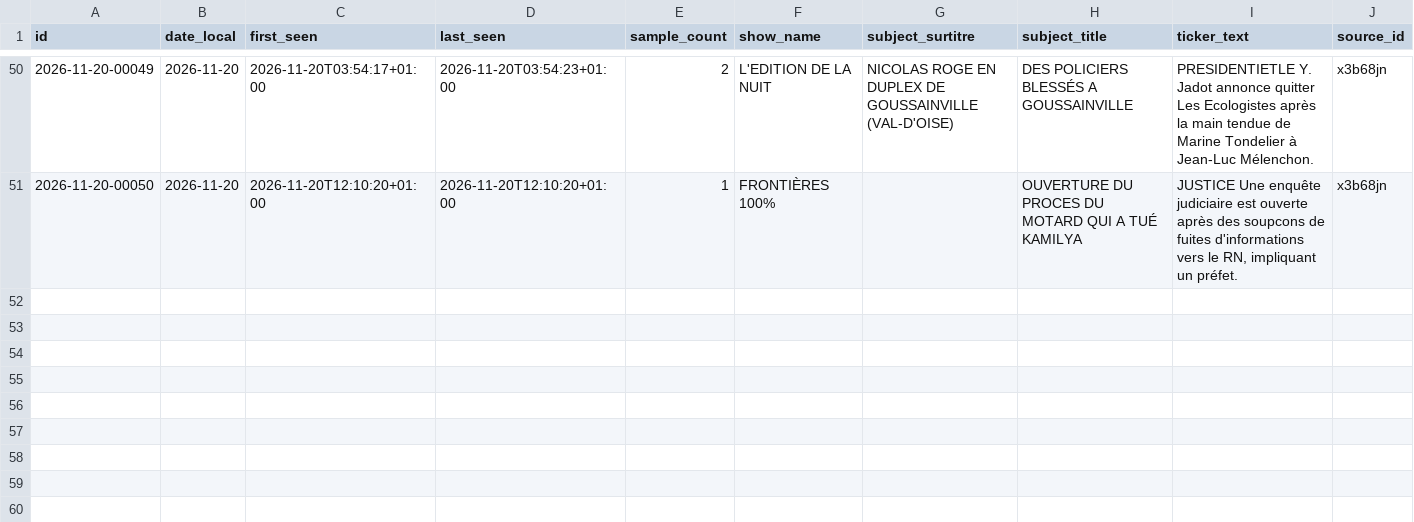
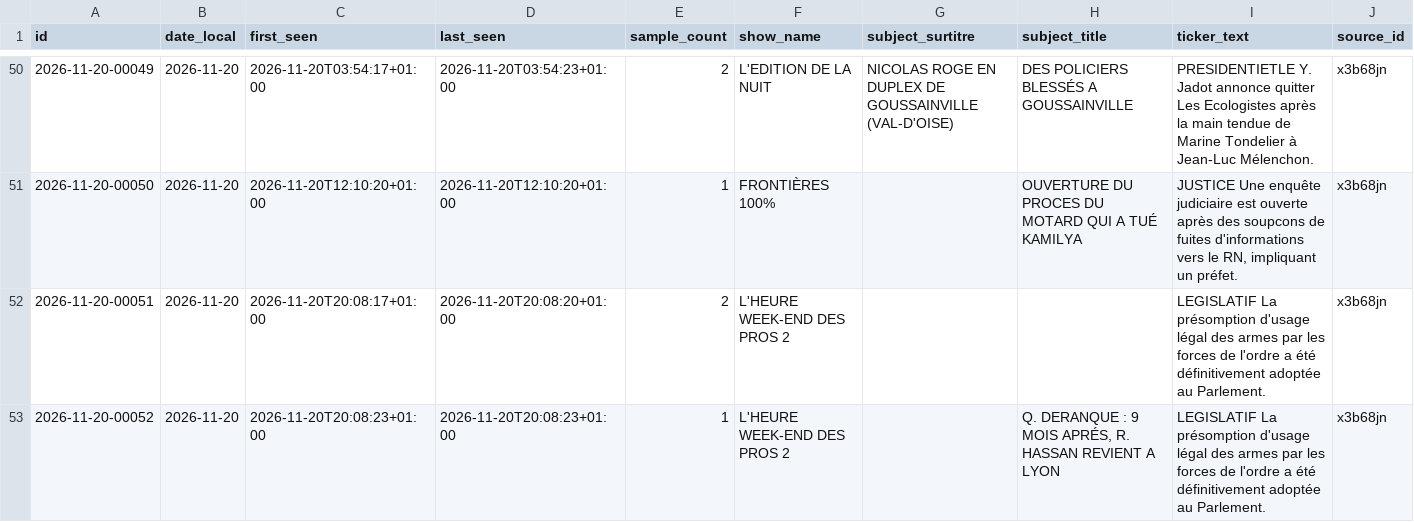
Before and after one commit to Flo489/cnews-bandeau, a CSV file: data/banners.csv, drawn as a sheet; only a part is shown, gaps mark what is left out; the diff names each change by its address in the sheet, - before the commit and + after, or states it on an @@ line.

```diff
--- a/data/banners.csv
+++ b/data/banners.csv
+row 52: 2026-11-20-00051 | 2026-11-20 | 2026-11-20T20:08:17+01:00 | 2026-11-20T20:08:20+01:00 | 2 | L'HEURE WEEK-END DES PROS 2 |  |  | LEGISLATIF La présomption d'usage légal des armes par les forces de l'ordre a été définitivement adoptée au Parlement. | x3b68jn
+row 53: 2026-11-20-00052 | 2026-11-20 | 2026-11-20T20:08:23+01:00 | 2026-11-20T20:08:23+01:00 | 1 | L'HEURE WEEK-END DES PROS 2 |  | Q. DERANQUE : 9 MOIS APRÉS, R. HASSAN REVIENT A LYON | LEGISLATIF La présomption d'usage légal des armes par les forces de l'ordre a été définitivement adoptée au Parlement. | x3b68jn
```
Also changed, not shown: 4 other files.
